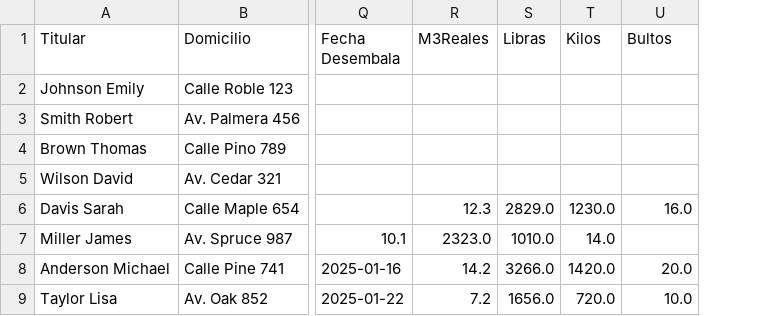
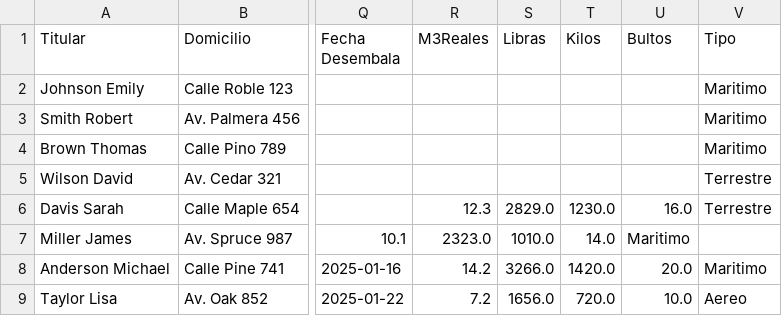
Before and after one commit to marajadesantelmo/liftvan_streamlit, a CSV file: impo.csv, drawn as a sheet; only a part is shown, gaps mark what is left out; the diff names each change by its address in the sheet, - before the commit and + after, or states it on an @@ line.

```diff
--- a/impo.csv
+++ b/impo.csv
+column V (Tipo), rows 2-9: Maritimo | Maritimo | Maritimo | Terrestre | Terrestre |  | Maritimo | Aereo
-U7 (Bultos): (empty)
+U7 (Bultos): Maritimo
```
Also changed, not shown: expo.csv, 2 other files.
